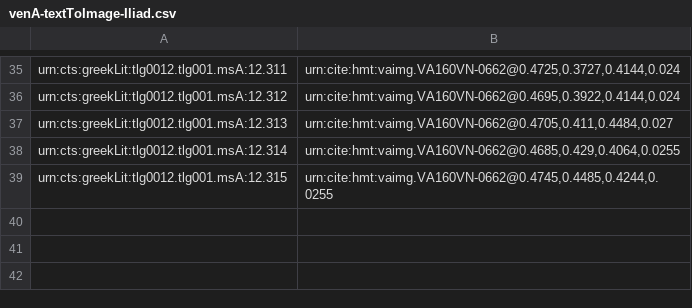
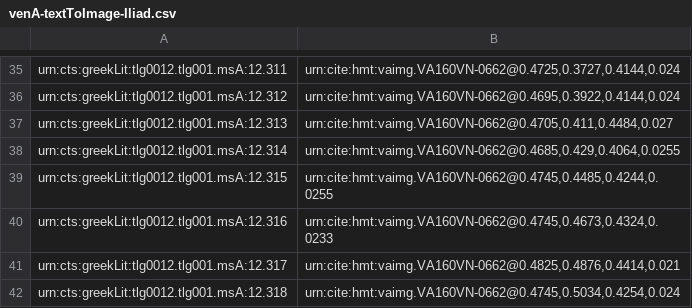
Before and after one commit to HMT-seminar-2014/hmt-12D, a CSV file: indices/venA-textToImage-Iliad.csv, drawn as a sheet; only a part is shown, gaps mark what is left out.

Commit message:
Update venA-textToImage-Iliad.csv

```diff
--- a/indices/venA-textToImage-Iliad.csv
+++ b/indices/venA-textToImage-Iliad.csv
@@ -39 +39,4 @@ urn:cts:greekLit:tlg0012.tlg001.msA:12.314,"urn:cite:hmt:vaimg.VA160VN-0662@0.46
 urn:cts:greekLit:tlg0012.tlg001.msA:12.315,"urn:cite:hmt:vaimg.VA160VN-0662@0.4745,0.4485,0.4244,0.0255"
+urn:cts:greekLit:tlg0012.tlg001.msA:12.316,"urn:cite:hmt:vaimg.VA160VN-0662@0.4745,0.4673,0.4324,0.0233"
+urn:cts:greekLit:tlg0012.tlg001.msA:12.317,"urn:cite:hmt:vaimg.VA160VN-0662@0.4825,0.4876,0.4414,0.021"
+urn:cts:greekLit:tlg0012.tlg001.msA:12.318,"urn:cite:hmt:vaimg.VA160VN-0662@0.4745,0.5034,0.4254,0.024"
```
